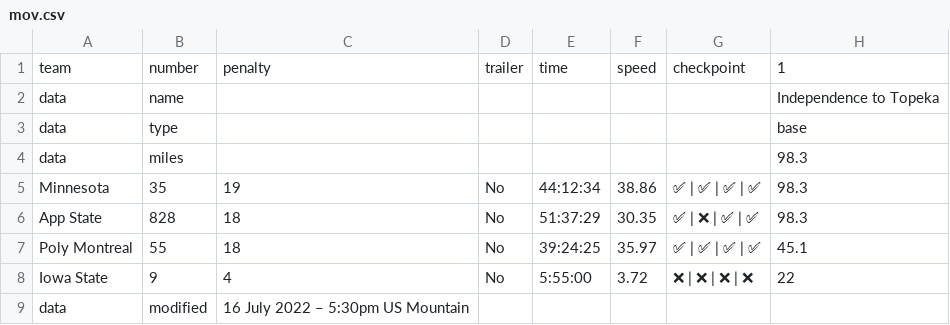
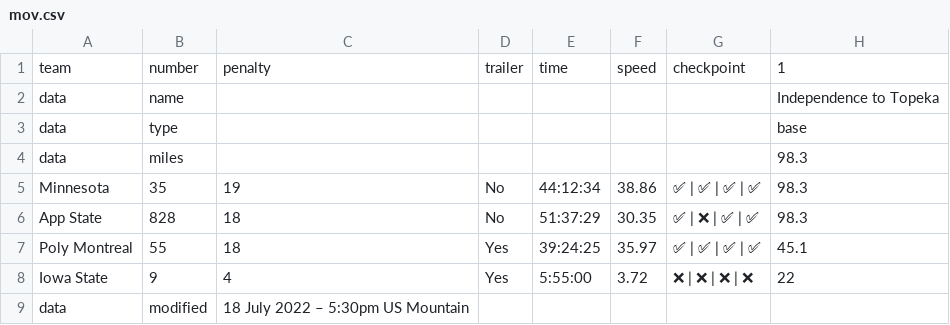
Before and after one commit to jtmullen/asc-fsgp-2022-results, a CSV file: _data/asc/overall/mov.csv, drawn as a sheet; only a part is shown; the diff names each change by its address in the sheet, - before the commit and + after, or states it on an @@ line.

Commit message:
Fix mov trailer

```diff
--- a/_data/asc/overall/mov.csv
+++ b/_data/asc/overall/mov.csv
-D7:D8: No
+D7:D8: Yes
-C9: 16 July 2022 – 5:30pm US Mountain
+C9: 18 July 2022 – 5:30pm US Mountain
```
